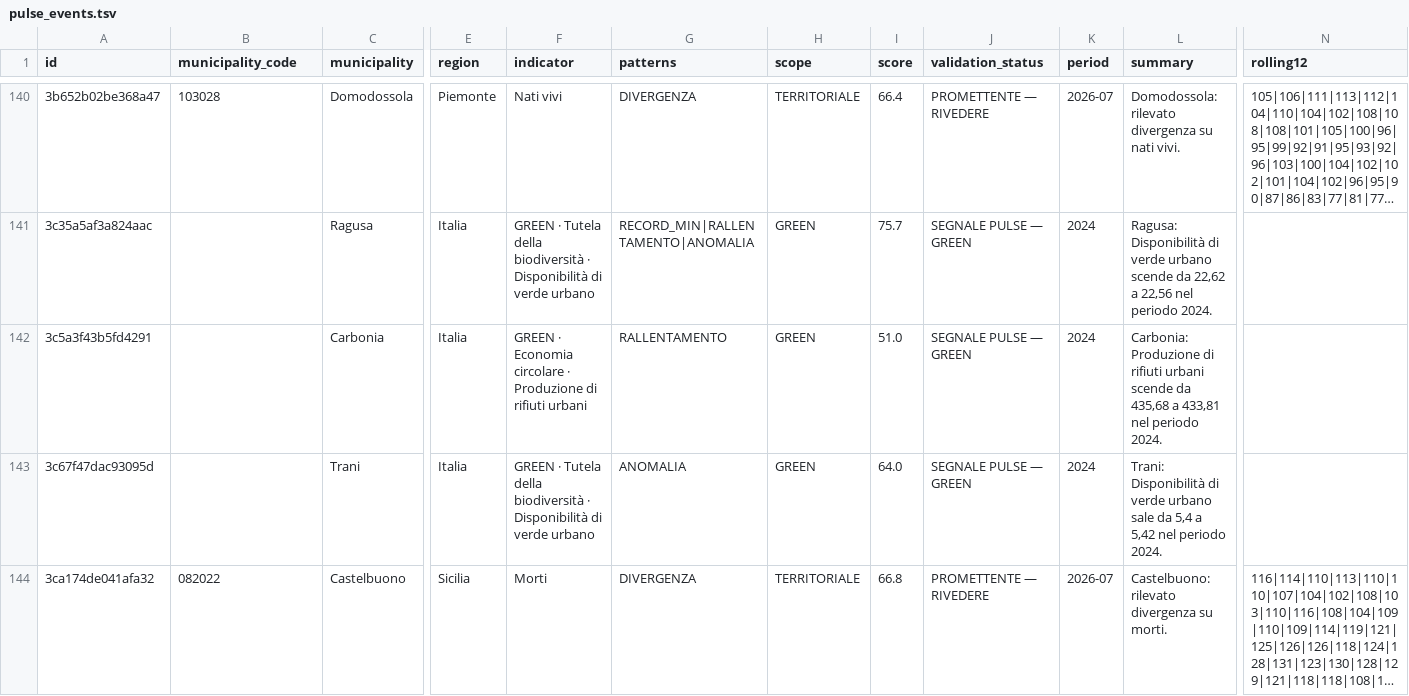
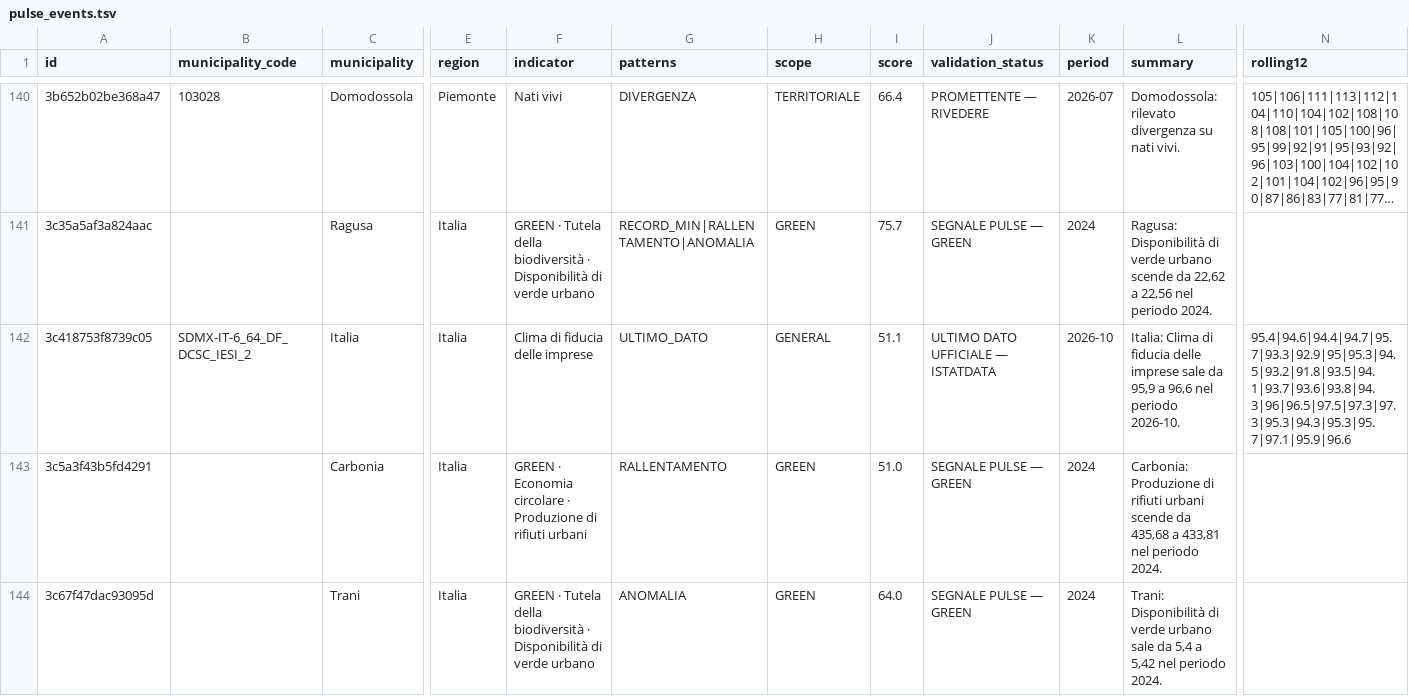
Before and after one commit to AppInRome/ISTAT-PULSE-DATA, a TSV file: data/pulse_events.tsv, drawn as a sheet; only a part is shown, gaps mark what is left out; the shorter side is filled out with more unchanged rows; long unchanged cells end in …; rows hold the shown columns only; the diff covers the shown part only; the diff names each change by its address in the sheet, - before the commit and + after, or states it on an @@ line.

```diff
--- a/data/pulse_events.tsv
+++ b/data/pulse_events.tsv
+row 142: 3c418753f8739c05 | SDMX-IT-6_64_DF_DCSC_IESI_2 | Italia | Italia | Clima di fiducia delle imprese | ULTIMO_DATO | GENERAL | 51.1 | ULTIMO DATO UFFICIALE — ISTATDATA | 2026-10 | Italia: Clima di fiducia delle imprese sale da 95,9 a 96,6 nel periodo 2026-10. | 95.4|94.6|94.4|94.7|95.7|93.3|92.9|95|95.3|94.5|93.2|91.8|93.5|94.1|93.7|93.6|93.8|94.3|96|96.5|97.5|97.3|97.3|95.3|94.3|95.3|95.7|97.1|95.9|96.6
```
Also changed, not shown: 2 added rows elsewhere in this file, data/pulse_events_sdmx_last_good.tsv, 14 other files.
